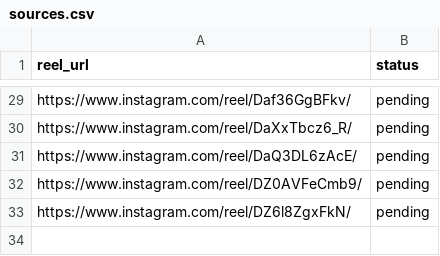
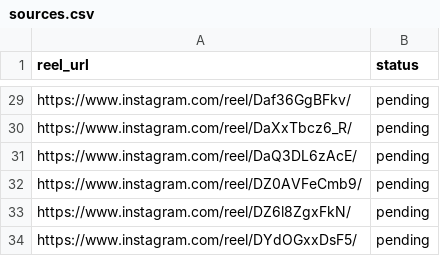
Before and after one commit to rjydly/feedity.tv, a CSV file: sources.csv, drawn as a sheet; only a part is shown, gaps mark what is left out.

Commit message:
Add reel DYdOGxxDsF5 via Telegram [skip ci]

```diff
--- a/sources.csv
+++ b/sources.csv
@@ -33 +33,2 @@ https://www.instagram.com/reel/DZ0AVFeCmb9/,pending
 https://www.instagram.com/reel/DZ6l8ZgxFkN/,pending
+https://www.instagram.com/reel/DYdOGxxDsF5/,pending
```
